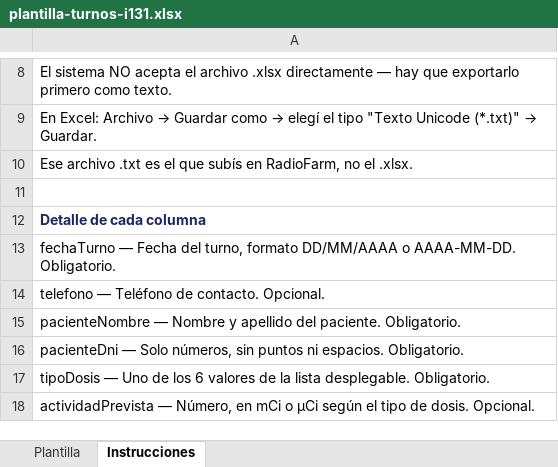
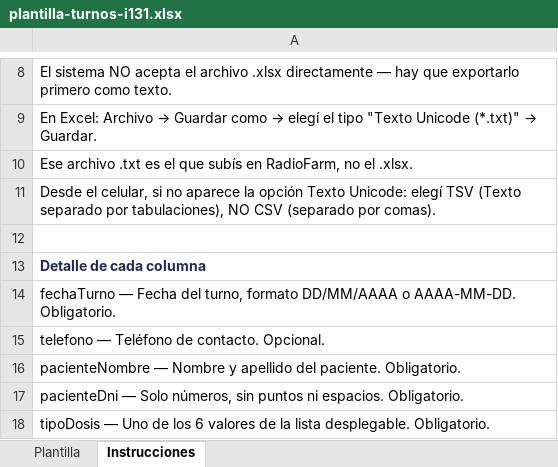
Before and after one commit to pablo8forni-stack/radiofarm-demo, an Excel workbook: public/plantilla-turnos-i131.xlsx, sheet Instrucciones, drawn as a sheet; only a part is shown, gaps mark what is left out; the shorter side is filled out with more unchanged rows; values as stored, in another font and other column widths than the file's, no borders; the diff names each change by its address in the sheet, - before the commit and + after, or states it on an @@ line.

Commit message:
Deteccion automatica de codificacion en importacion de turnos (BOM UTF-16LE/UTF-8/sin BOM), aclaracion de TSV vs CSV en plantilla

```diff
--- a/public/plantilla-turnos-i131.xlsx (sheet Instrucciones)
+++ b/public/plantilla-turnos-i131.xlsx (sheet Instrucciones)
+row 11: Desde el celular, si no aparece la opción Texto Unicode: elegí TSV (Texto separado por tabulaciones), NO CSV (separado por comas).
```
Also changed, not shown: 2 other files.
